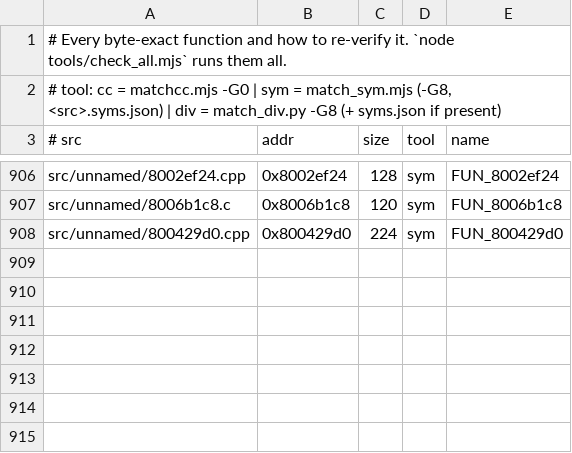
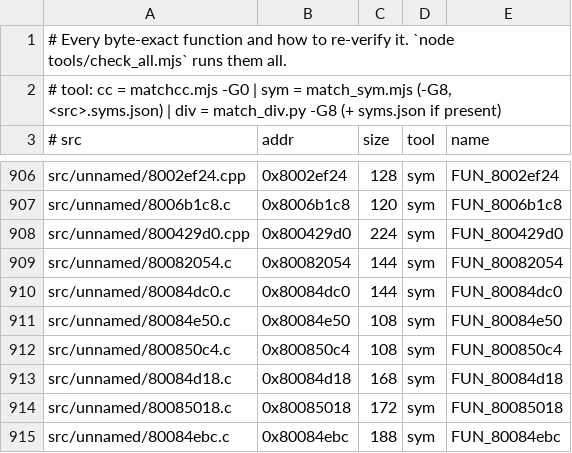
Before and after one commit to LANCommander/THPS, a TSV file: decomp/matched.tsv, drawn as a sheet; only a part is shown, gaps mark what is left out; the diff names each change by its address in the sheet, - before the commit and + after, or states it on an @@ line.

```diff
--- a/decomp/matched.tsv
+++ b/decomp/matched.tsv
+row 909: src/unnamed/80082054.c | 0x80082054 | 144 | sym | FUN_80082054
+row 910: src/unnamed/80084dc0.c | 0x80084dc0 | 144 | sym | FUN_80084dc0
+row 911: src/unnamed/80084e50.c | 0x80084e50 | 108 | sym | FUN_80084e50
+row 912: src/unnamed/800850c4.c | 0x800850c4 | 108 | sym | FUN_800850c4
+row 913: src/unnamed/80084d18.c | 0x80084d18 | 168 | sym | FUN_80084d18
+row 914: src/unnamed/80085018.c | 0x80085018 | 172 | sym | FUN_80085018
+row 915: src/unnamed/80084ebc.c | 0x80084ebc | 188 | sym | FUN_80084ebc
```
Also changed, not shown: decomp/nearmiss.tsv, decomp/progress.csv, 16 other files.
